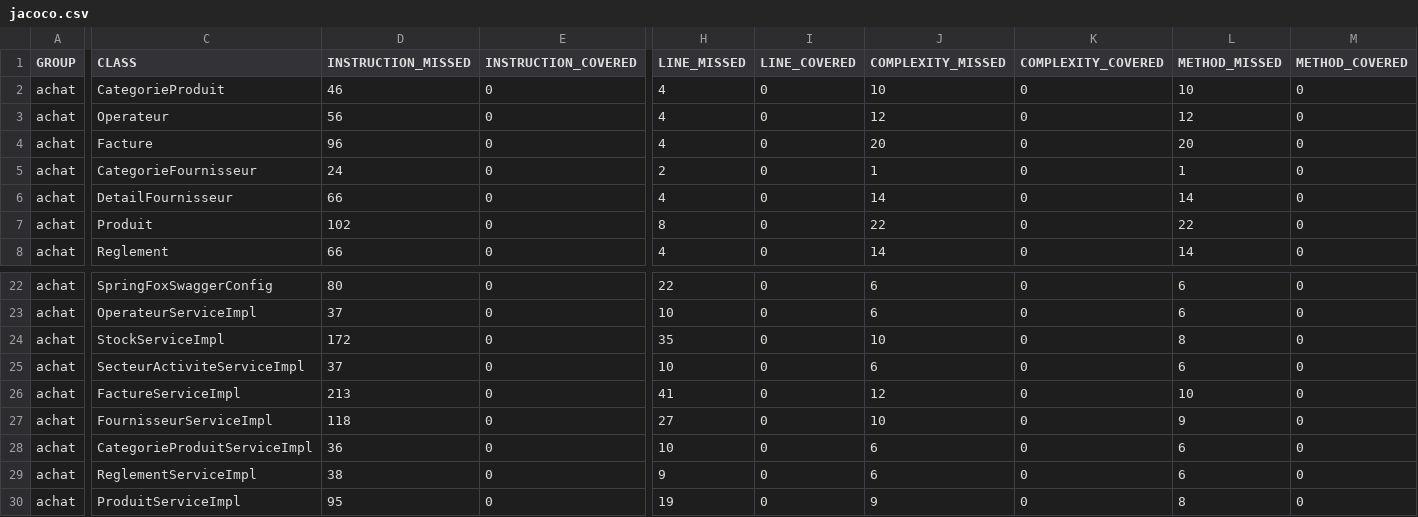
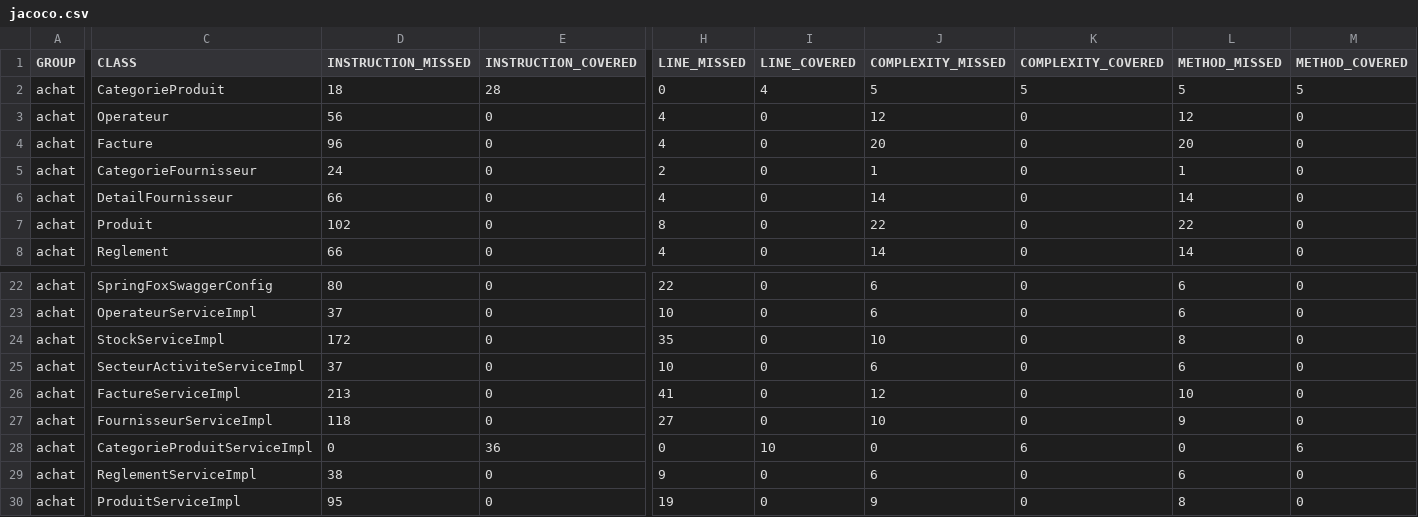
Before and after one commit to semah1213/achat, a CSV file: target/site/jacoco/jacoco.csv, drawn as a sheet; only a part is shown, gaps mark what is left out; the diff names each change by its address in the sheet, - before the commit and + after, or states it on an @@ line.

```diff
--- a/target/site/jacoco/jacoco.csv
+++ b/target/site/jacoco/jacoco.csv
-D2 (INSTRUCTION_MISSED): 46
+D2 (INSTRUCTION_MISSED): 18
-E2 (INSTRUCTION_COVERED): 0
+E2 (INSTRUCTION_COVERED): 28
-H2 (LINE_MISSED): 4
+H2 (LINE_MISSED): 0
-I2 (LINE_COVERED): 0
+I2 (LINE_COVERED): 4
-J2 (COMPLEXITY_MISSED): 10
+J2 (COMPLEXITY_MISSED): 5
-K2 (COMPLEXITY_COVERED): 0
+K2 (COMPLEXITY_COVERED): 5
-L2 (METHOD_MISSED): 10
+L2 (METHOD_MISSED): 5
-M2 (METHOD_COVERED): 0
+M2 (METHOD_COVERED): 5
-D28 (INSTRUCTION_MISSED): 36
+D28 (INSTRUCTION_MISSED): 0
-E28 (INSTRUCTION_COVERED): 0
+E28 (INSTRUCTION_COVERED): 36
-H28 (LINE_MISSED): 10
+H28 (LINE_MISSED): 0
-I28 (LINE_COVERED): 0
+I28 (LINE_COVERED): 10
-J28 (COMPLEXITY_MISSED): 6
+J28 (COMPLEXITY_MISSED): 0
-K28 (COMPLEXITY_COVERED): 0
+K28 (COMPLEXITY_COVERED): 6
-L28 (METHOD_MISSED): 6
+L28 (METHOD_MISSED): 0
-M28 (METHOD_COVERED): 0
+M28 (METHOD_COVERED): 6
```
Also changed, not shown: 18 other files.
